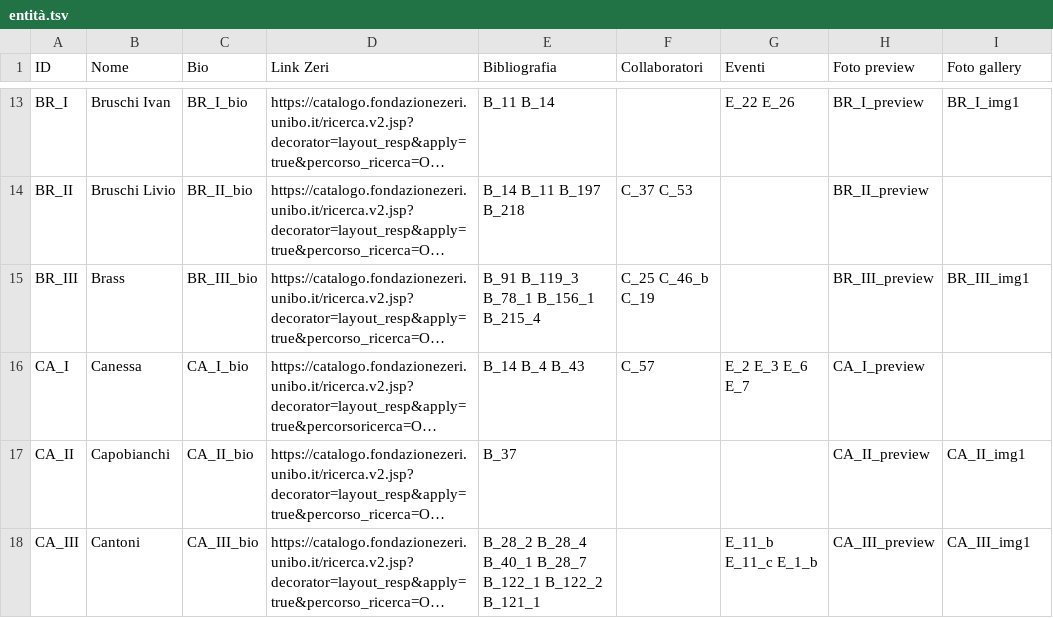
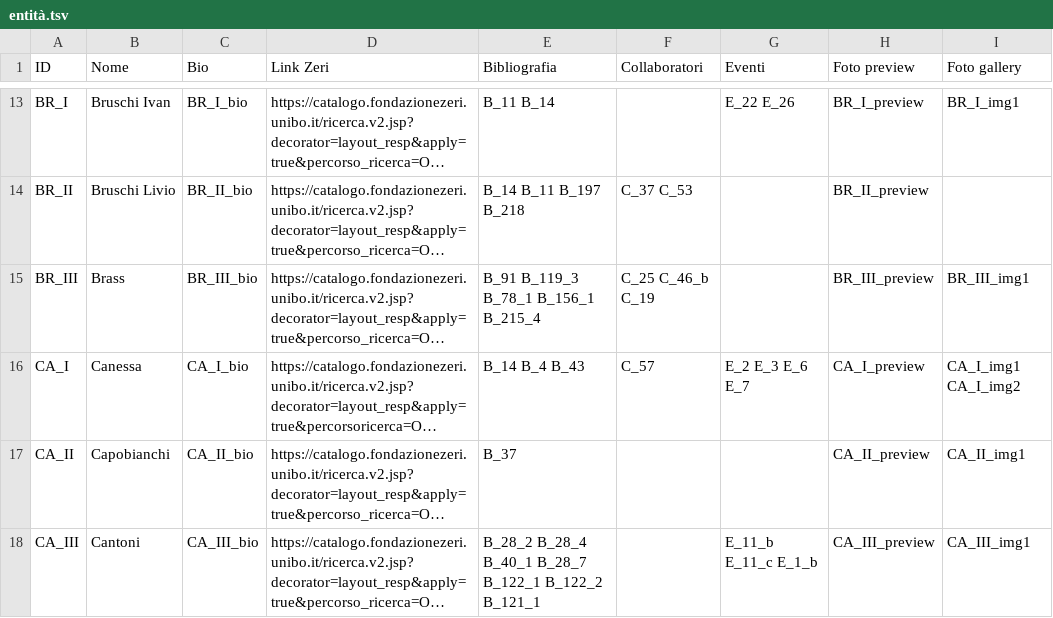
Before and after one commit to FondazioneFedericoZeri/Mercato_dell_arte, a TSV file: data/entità.tsv, drawn as a sheet; only a part is shown, gaps mark what is left out; long unchanged cells end in …; the diff names each change by its address in the sheet, - before the commit and + after, or states it on an @@ line.

Commit message:
add canessa img database

```diff
--- a/data/entità.tsv
+++ b/data/entità.tsv
-I16 (Foto gallery): (empty)
+I16 (Foto gallery): CA_I_img1 CA_I_img2
```
